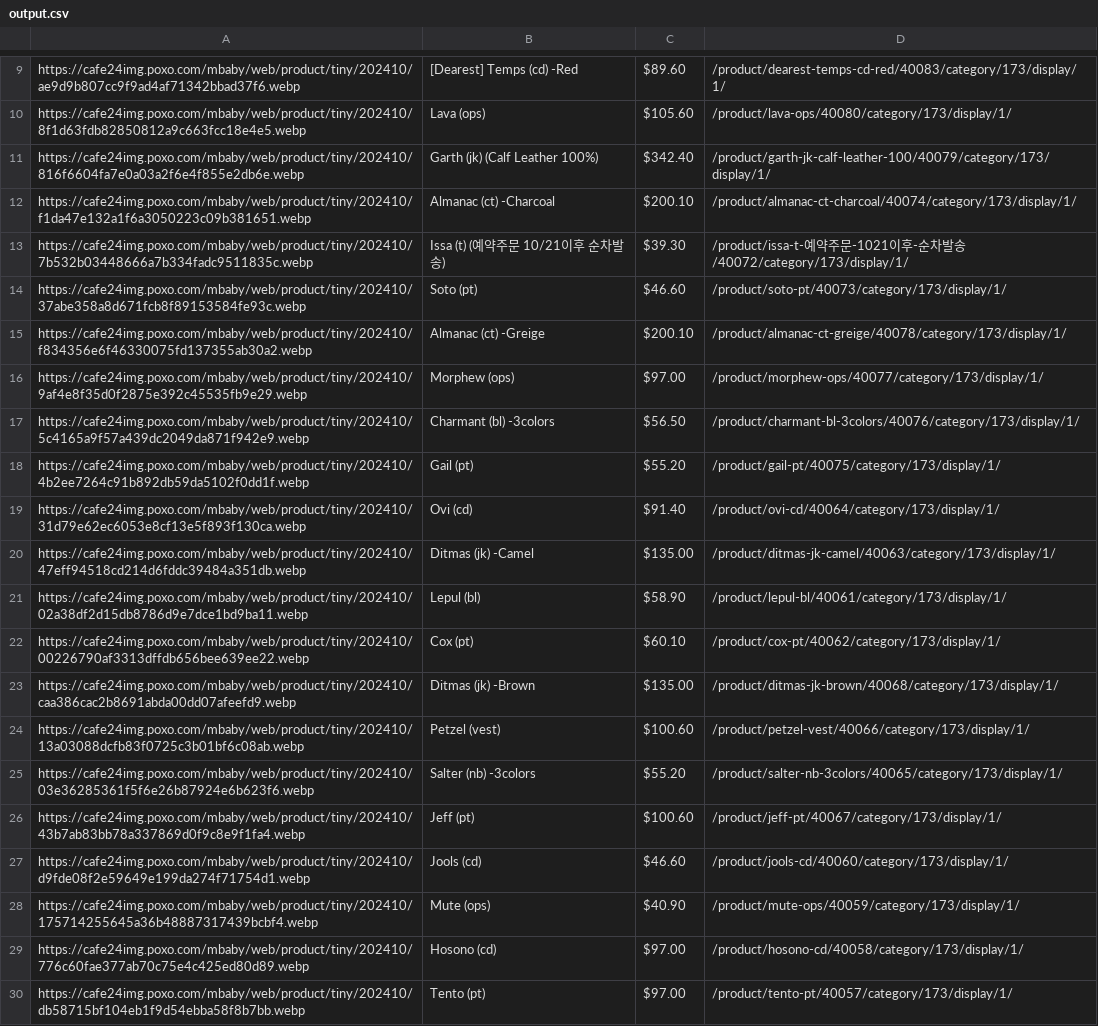
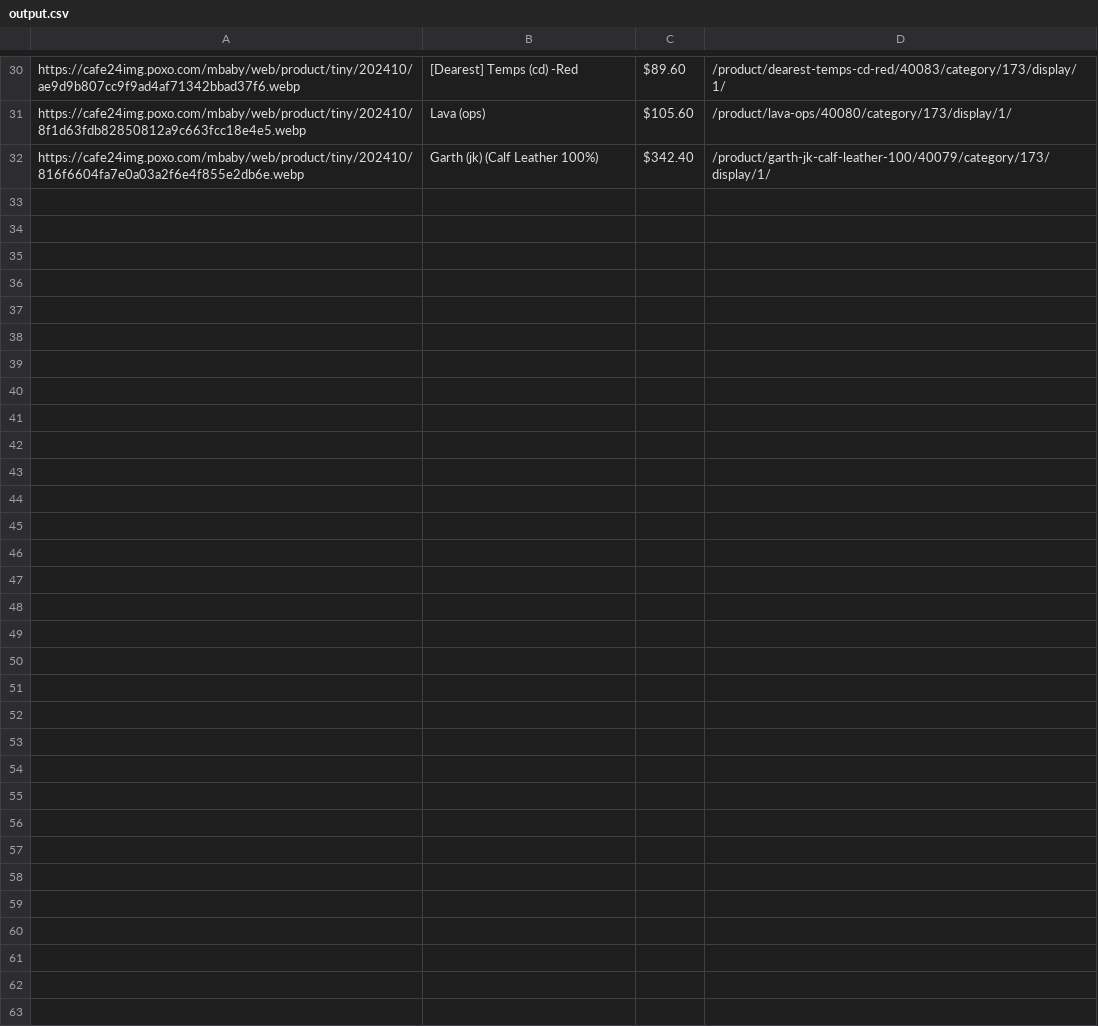
Before and after one commit to delitamakanda/scraper-kr-fashion-shops, a CSV file: core/output.csv, drawn as a sheet; only a part is shown, gaps mark what is left out; removed rows and columns are numbered as before the commit, all else as after; the diff covers the shown part only; the diff names each change by its address in the sheet, - before the commit and + after, or states it on an @@ line.

```diff
--- a/core/output.csv
+++ b/core/output.csv
-row 12: https://cafe24img.poxo.com/mbaby/web/product/tiny/202410/f1da47e132a1f6a3050223c09b381651.webp | Almanac (ct) -Charcoal | $200.10 | /product/almanac-ct-charcoal/40074/category/173/display/1/
-row 13: https://cafe24img.poxo.com/mbaby/web/product/tiny/202410/7b532b03448666a7b334fadc9511835c.webp | Issa (t) (예약주문 10/21이후 순차발송) | $39.30 | /product/issa-t-예약주문-1021이후-순차발송/40072/category/173/display/1/
-row 14: https://cafe24img.poxo.com/mbaby/web/product/tiny/202410/37abe358a8d671fcb8f89153584fe93c.webp | Soto (pt) | $46.60 | /product/soto-pt/40073/category/173/display/1/
-row 15: https://cafe24img.poxo.com/mbaby/web/product/tiny/202410/f834356e6f46330075fd137355ab30a2.webp | Almanac (ct) -Greige | $200.10 | /product/almanac-ct-greige/40078/category/173/display/1/
-row 16: https://cafe24img.poxo.com/mbaby/web/product/tiny/202410/9af4e8f35d0f2875e392c45535fb9e29.webp | Morphew (ops) | $97.00 | /product/morphew-ops/40077/category/173/display/1/
-row 17: https://cafe24img.poxo.com/mbaby/web/product/tiny/202410/5c4165a9f57a439dc2049da871f942e9.webp | Charmant (bl) -3colors | $56.50 | /product/charmant-bl-3colors/40076/category/173/display/1/
-row 18: https://cafe24img.poxo.com/mbaby/web/product/tiny/202410/4b2ee7264c91b892db59da5102f0dd1f.webp | Gail (pt) | $55.20 | /product/gail-pt/40075/category/173/display/1/
-row 19: https://cafe24img.poxo.com/mbaby/web/product/tiny/202410/31d79e62ec6053e8cf13e5f893f130ca.webp | Ovi (cd) | $91.40 | /product/ovi-cd/40064/category/173/display/1/
-row 20: https://cafe24img.poxo.com/mbaby/web/product/tiny/202410/47eff94518cd214d6fddc39484a351db.webp | Ditmas (jk) -Camel | $135.00 | /product/ditmas-jk-camel/40063/category/173/display/1/
-row 21: https://cafe24img.poxo.com/mbaby/web/product/tiny/202410/02a38df2d15db8786d9e7dce1bd9ba11.webp | Lepul (bl) | $58.90 | /product/lepul-bl/40061/category/173/display/1/
-row 22: https://cafe24img.poxo.com/mbaby/web/product/tiny/202410/00226790af3313dffdb656bee639ee22.webp | Cox (pt) | $60.10 | /product/cox-pt/40062/category/173/display/1/
-row 23: https://cafe24img.poxo.com/mbaby/web/product/tiny/202410/caa386cac2b8691abda00dd07afeefd9.webp | Ditmas (jk) -Brown | $135.00 | /product/ditmas-jk-brown/40068/category/173/display/1/
-row 24: https://cafe24img.poxo.com/mbaby/web/product/tiny/202410/13a03088dcfb83f0725c3b01bf6c08ab.webp | Petzel (vest) | $100.60 | /product/petzel-vest/40066/category/173/display/1/
-row 25: https://cafe24img.poxo.com/mbaby/web/product/tiny/202410/03e36285361f5f6e26b87924e6b623f6.webp | Salter (nb) -3colors | $55.20 | /product/salter-nb-3colors/40065/category/173/display/1/
-row 26: https://cafe24img.poxo.com/mbaby/web/product/tiny/202410/43b7ab83bb78a337869d0f9c8e9f1fa4.webp | Jeff (pt) | $100.60 | /product/jeff-pt/40067/category/173/display/1/
-row 27: https://cafe24img.poxo.com/mbaby/web/product/tiny/202410/d9fde08f2e59649e199da274f71754d1.webp | Jools (cd) | $46.60 | /product/jools-cd/40060/category/173/display/1/
-row 28: https://cafe24img.poxo.com/mbaby/web/product/tiny/202410/175714255645a36b48887317439bcbf4.webp | Mute (ops) | $40.90 | /product/mute-ops/40059/category/173/display/1/
-row 29: https://cafe24img.poxo.com/mbaby/web/product/tiny/202410/776c60fae377ab70c75e4c425ed80d89.webp | Hosono (cd) | $97.00 | /product/hosono-cd/40058/category/173/display/1/
-row 30: https://cafe24img.poxo.com/mbaby/web/product/tiny/202410/db58715bf104eb1f9d54ebba58f8b7bb.webp | Tento (pt) | $97.00 | /product/tento-pt/40057/category/173/display/1/
```
Also changed, not shown: 21 added rows elsewhere in this file.
